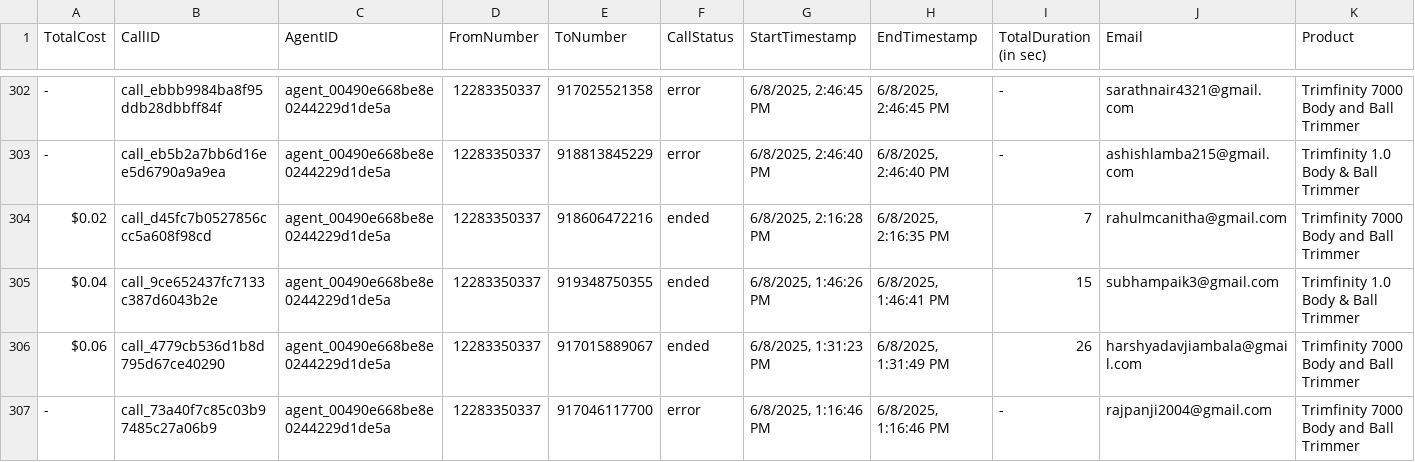
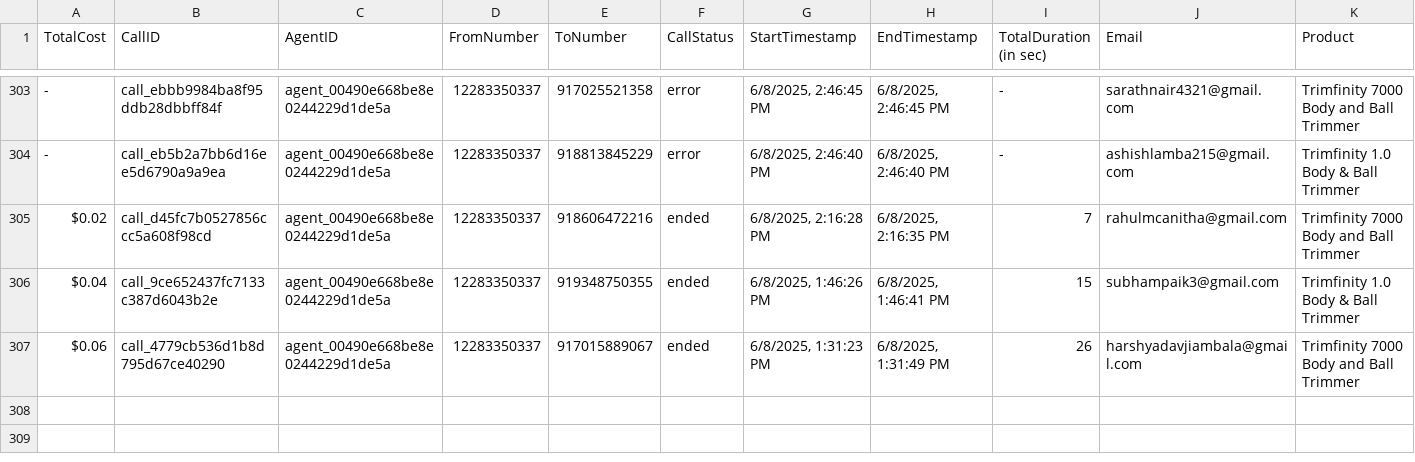
Before and after one commit to Urban-gabru-yog/Trimfinity_Dashboard_1104, a CSV file: data/merged_data.csv, drawn as a sheet; only a part is shown, gaps mark what is left out; removed rows and columns are numbered as before the commit, all else as after; rows hold the shown columns only; the diff covers the shown part only; the diff names each change by its address in the sheet, - before the commit and + after, or states it on an @@ line.

```diff
--- a/data/merged_data.csv
+++ b/data/merged_data.csv
-row 307: - | call_73a40f7c85c03b97485c27a06b9 | agent_00490e668be8e0244229d1de5a | 12283350337 | 917046117700 | error | 6/8/2025, 1:16:46 PM | 6/8/2025, 1:16:46 PM | - | rajpanji2004@gmail.com | Trimfinity 7000 Body and Ball Trimmer
```
Also changed, not shown: 1 added row, 1 removed row and 5 edited cells elsewhere in this file, data/call_data.csv, 1 other file.
